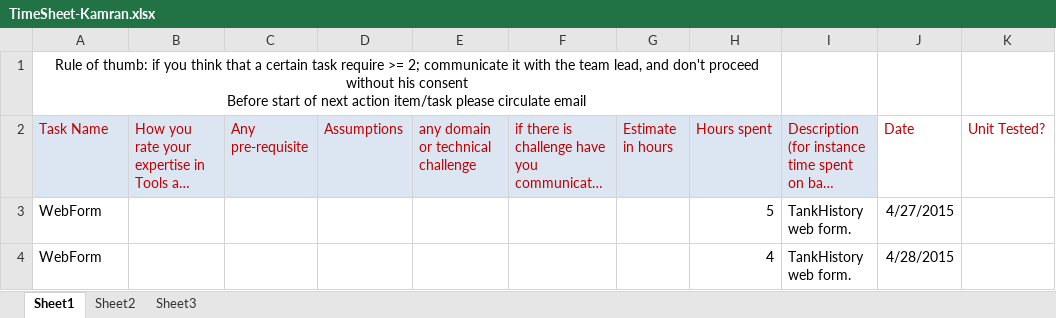
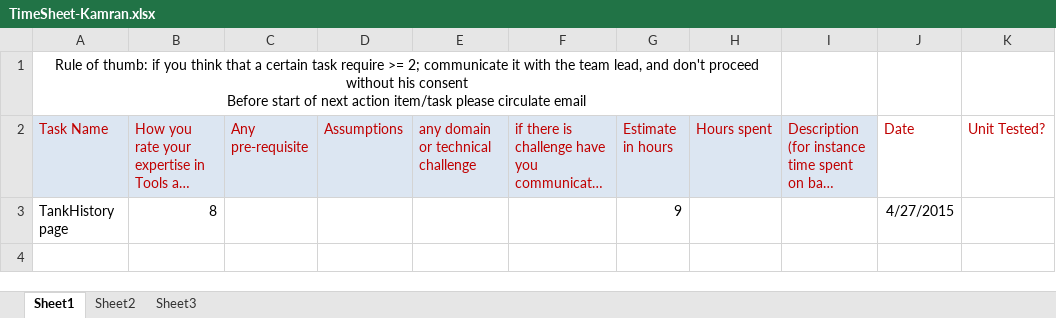
Before and after one commit to dowtankttp/DOWTank, an Excel workbook: TimeSheet-Kamran.xlsx, sheet Sheet1, drawn as a sheet; long unchanged cells end in …; values as stored, in another font and other column widths than the file's, no borders; removed rows and columns are numbered as before the commit, all else as after; the diff names each change by its address in the sheet, - before the commit and + after, or states it on an @@ line.

Commit message:
Task added

```diff
--- a/TimeSheet-Kamran.xlsx (sheet Sheet1)
+++ b/TimeSheet-Kamran.xlsx (sheet Sheet1)
-row 3: WebForm |  |  |  |  |  |  | 5 | TankHistory web form. | 4/27/2015
-row 4: WebForm |  |  |  |  |  |  | 4 | TankHistory web form. | 4/28/2015
+row 3: TankHistory page | 8 |  |  |  |  | 9 |  |  | 4/27/2015
```
